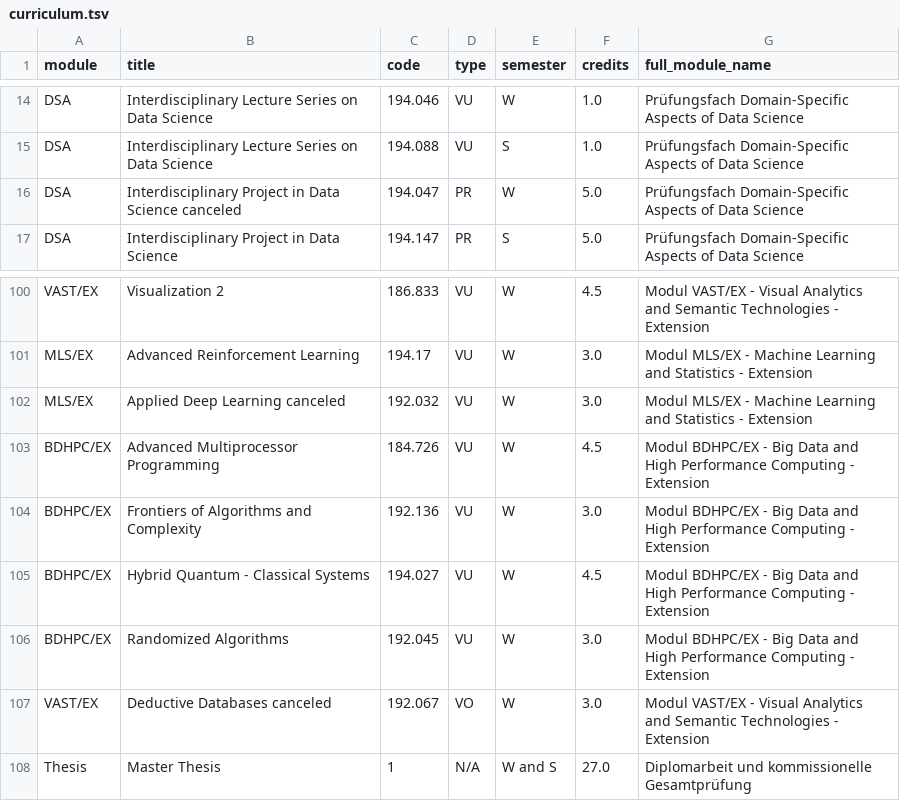
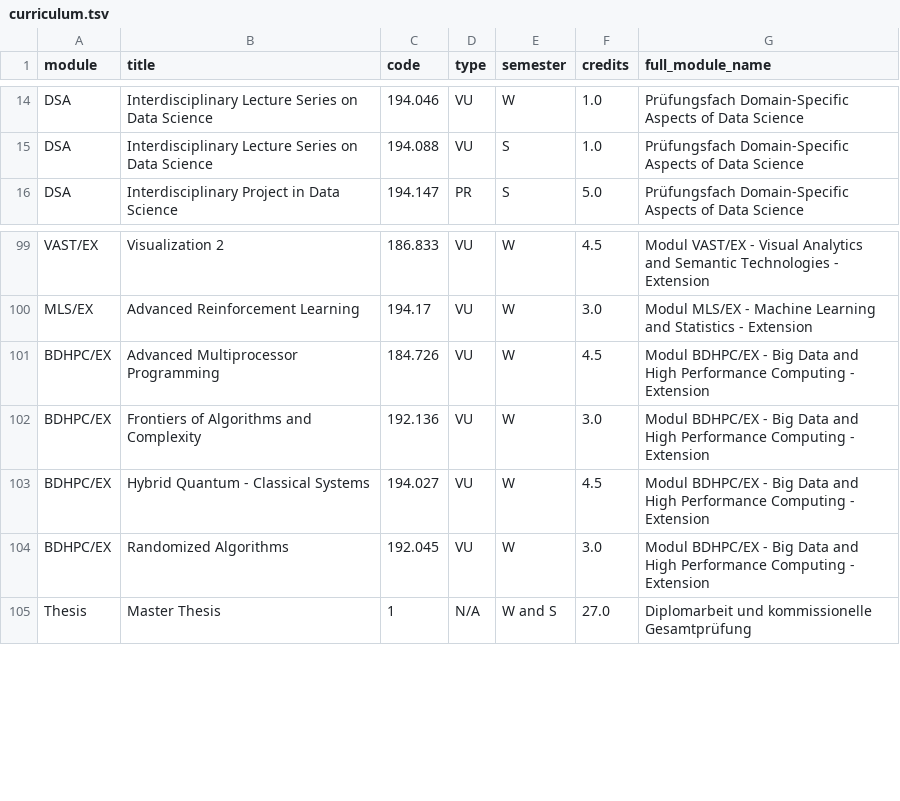
Before and after one commit to Emile-Jn/curriculum-planner, a TSV file: public/curriculum.tsv, drawn as a sheet; only a part is shown, gaps mark what is left out; the diff names each change by its address in the sheet, - before the commit and + after, or states it on an @@ line.

Commit message:
Version 1.3. Complete redo of countSpecialisation() to make it more practical and much more readable, and count specialisation beyond 36 ECTS as free electives. Removed canceled courses from curriculum.tsv.

```diff
--- a/public/curriculum.tsv
+++ b/public/curriculum.tsv
-row 16: DSA | Interdisciplinary Project in Data Science canceled | 194.047 | PR | W | 5.0 | Prüfungsfach Domain-Specific Aspects of Data Science
-row 102: MLS/EX | Applied Deep Learning canceled | 192.032 | VU | W | 3.0 | Modul MLS/EX - Machine Learning and Statistics - Extension
-row 107: VAST/EX | Deductive Databases canceled | 192.067 | VO | W | 3.0 | Modul VAST/EX - Visual Analytics and Semantic Technologies - Extension
```
Also changed, not shown: 1 other file.
